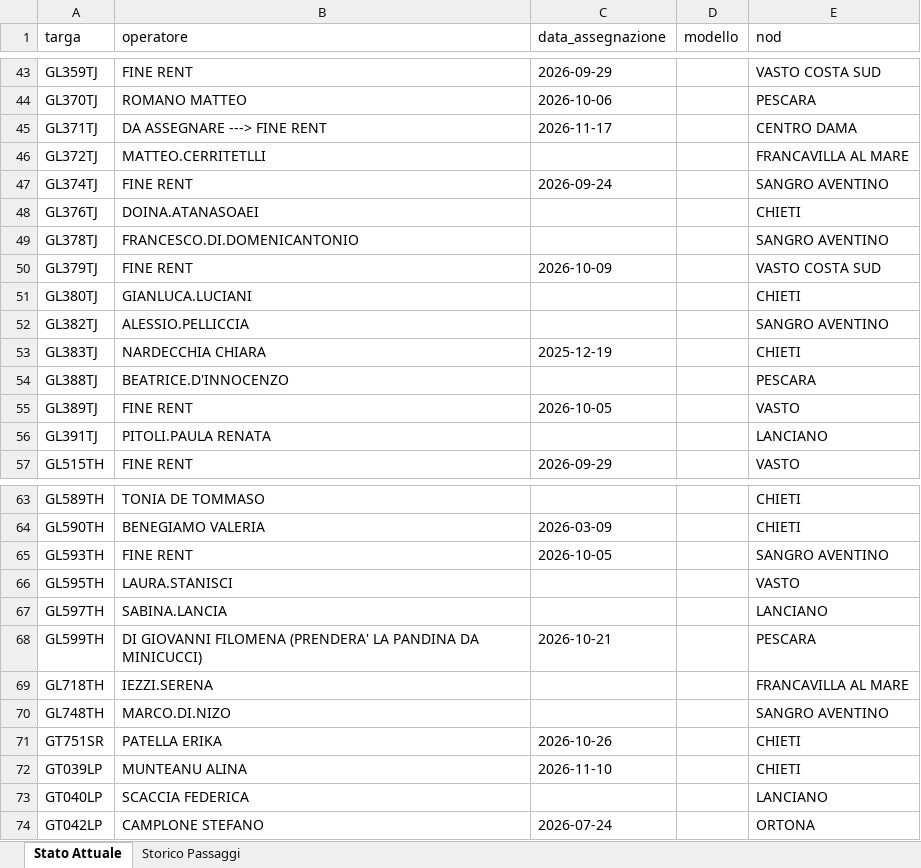
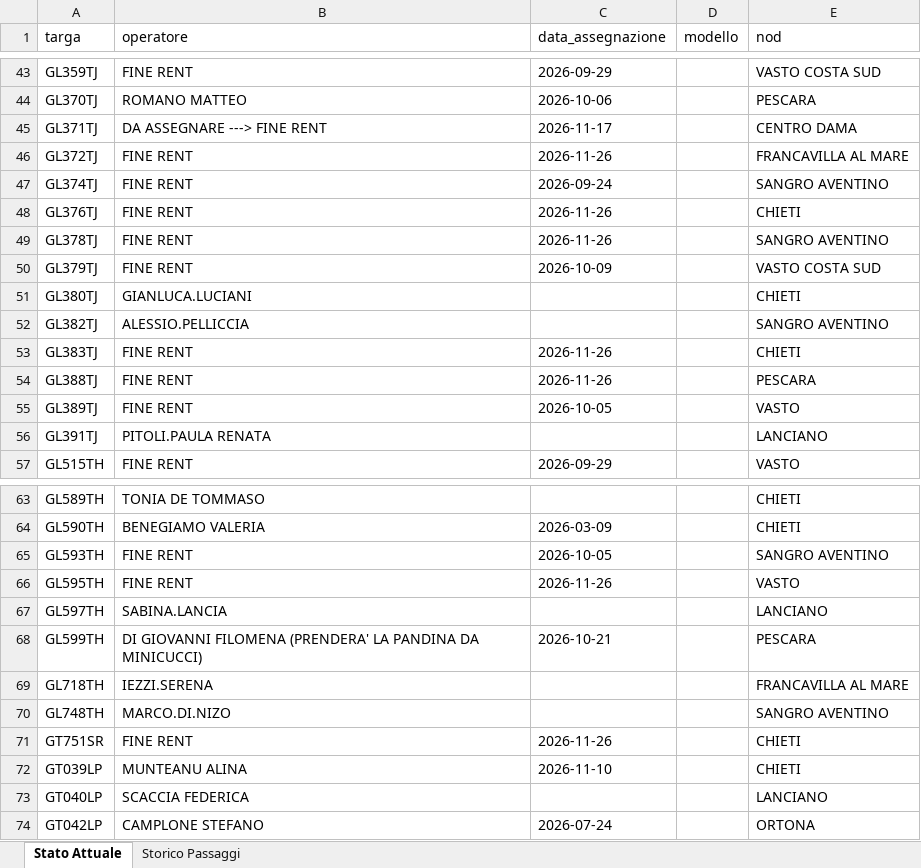
Before and after one commit to messinesetsrm-cell/db_auto, an Excel workbook: flotta.xlsx, sheet Stato Attuale, drawn as a sheet; only a part is shown, gaps mark what is left out; values as stored, in another font and other column widths than the file's, no borders; the diff covers the shown part only; the diff names each change by its address in the sheet, - before the commit and + after, or states it on an @@ line.

```diff
--- a/flotta.xlsx (sheet Stato Attuale)
+++ b/flotta.xlsx (sheet Stato Attuale)
-B46 (operatore): MATTEO.CERRITETLLI
+B46 (operatore): FINE RENT
-C46 (data_assegnazione): (empty)
+C46 (data_assegnazione): 2026-11-26
-B48 (operatore): DOINA.ATANASOAEI
+B48 (operatore): FINE RENT
-C48:C49 (data_assegnazione): (empty)
+C48:C49 (data_assegnazione): 2026-11-26
-B49 (operatore): FRANCESCO.DI.DOMENICANTONIO
+B49 (operatore): FINE RENT
-B53 (operatore): NARDECCHIA CHIARA
+B53 (operatore): FINE RENT
-C53 (data_assegnazione): 2025-12-19
+C53 (data_assegnazione): 2026-11-26
-B54 (operatore): BEATRICE.D'INNOCENZO
+B54 (operatore): FINE RENT
-C54 (data_assegnazione): (empty)
+C54 (data_assegnazione): 2026-11-26
-B66 (operatore): LAURA.STANISCI
+B66 (operatore): FINE RENT
-C66 (data_assegnazione): (empty)
+C66 (data_assegnazione): 2026-11-26
-B71 (operatore): PATELLA ERIKA
+B71 (operatore): FINE RENT
-C71 (data_assegnazione): 2026-10-26
+C71 (data_assegnazione): 2026-11-26
```
Also changed, not shown: 36 added rows elsewhere in this sheet, sheet Storico Passaggi.
